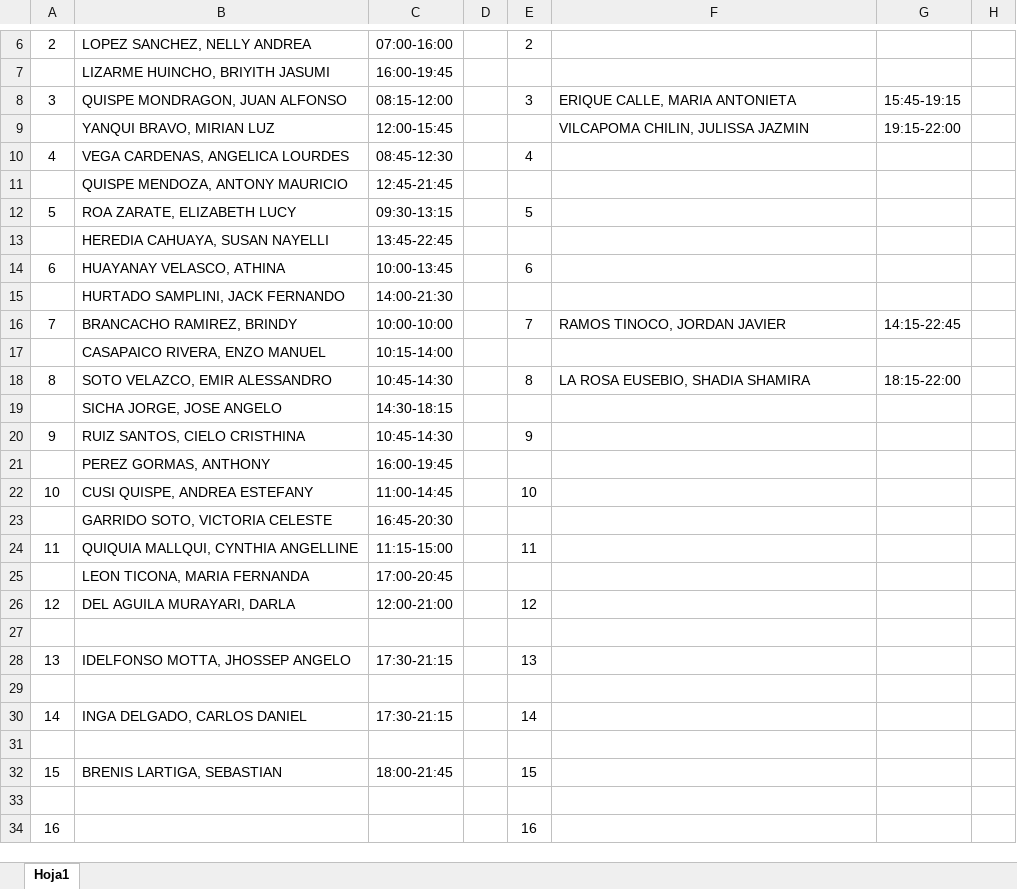
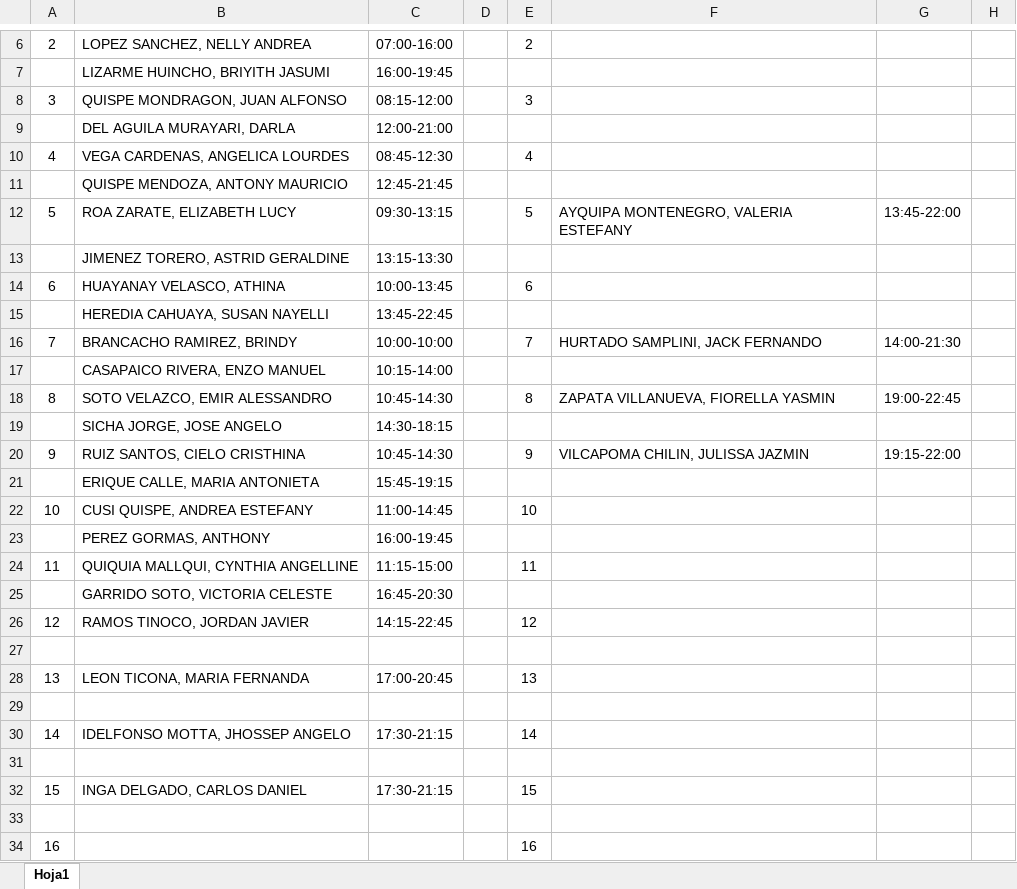
Before and after one commit to xXThiago34Xx/SupervisorPV, an Excel workbook: Plantilla_Exportada.xlsx, sheet Hoja1, drawn as a sheet; only a part is shown, gaps mark what is left out; values as stored, in another font and other column widths than the file's, no borders; removed rows and columns are numbered as before the commit, all else as after; the diff covers the shown part only; the diff names each change by its address in the sheet, - before the commit and + after, or states it on an @@ line.

```diff
--- a/Plantilla_Exportada.xlsx (sheet Hoja1)
+++ b/Plantilla_Exportada.xlsx (sheet Hoja1)
-F8: ERIQUE CALLE, MARIA ANTONIETA
+F8: (empty)
-G8: 15:45-19:15
+G8: (empty)
-row 9:  | YANQUI BRAVO, MIRIAN LUZ | 12:00-15:45 |  |  | VILCAPOMA CHILIN, JULISSA JAZMIN | 19:15-22:00
+row 9:  | DEL AGUILA MURAYARI, DARLA | 12:00-21:00
-F12: (empty)
+F12: AYQUIPA MONTENEGRO, VALERIA ESTEFANY
-G12: (empty)
+G12: 13:45-22:00
+row 13:  | JIMENEZ TORERO, ASTRID GERALDINE | 13:15-13:30
-row 15:  | HURTADO SAMPLINI, JACK FERNANDO | 14:00-21:30
-F16: RAMOS TINOCO, JORDAN JAVIER
+F16: HURTADO SAMPLINI, JACK FERNANDO
-G16: 14:15-22:45
+G16: 14:00-21:30
-F18: LA ROSA EUSEBIO, SHADIA SHAMIRA
+F18: ZAPATA VILLANUEVA, FIORELLA YASMIN
-G18: 18:15-22:00
+G18: 19:00-22:45
-F20: (empty)
+F20: VILCAPOMA CHILIN, JULISSA JAZMIN
-G20: (empty)
+G20: 19:15-22:00
+row 21:  | ERIQUE CALLE, MARIA ANTONIETA | 15:45-19:15
-row 25:  | LEON TICONA, MARIA FERNANDA | 17:00-20:45
-B26: DEL AGUILA MURAYARI, DARLA
+B26: RAMOS TINOCO, JORDAN JAVIER
-C26: 12:00-21:00
+C26: 14:15-22:45
-B28: IDELFONSO MOTTA, JHOSSEP ANGELO
+B28: LEON TICONA, MARIA FERNANDA
-C28: 17:30-21:15
+C28: 17:00-20:45
-B30: INGA DELGADO, CARLOS DANIEL
+B30: IDELFONSO MOTTA, JHOSSEP ANGELO
-B32: BRENIS LARTIGA, SEBASTIAN
+B32: INGA DELGADO, CARLOS DANIEL
-C32: 18:00-21:45
+C32: 17:30-21:15
```
Also changed, not shown: 5 added rows, 4 removed rows and 2 edited cells elsewhere in this sheet, plantilla.xlsx, 3 other files.
